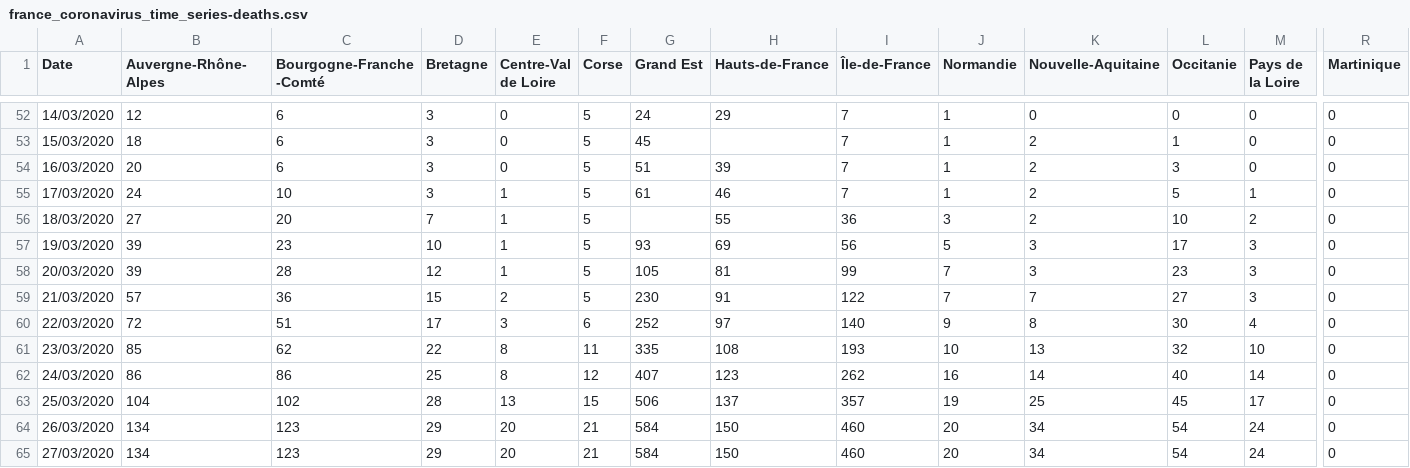
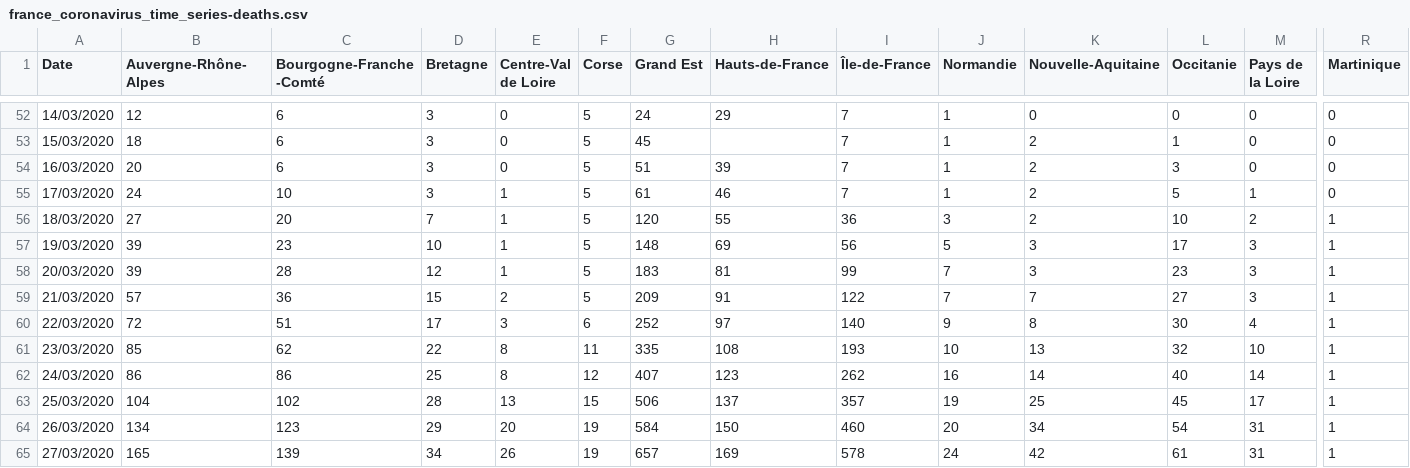
Before and after one commit to cedricguadalupe/FRANCE-COVID-19, a CSV file: france_coronavirus_time_series-deaths.csv, drawn as a sheet; only a part is shown, gaps mark what is left out; the diff covers the shown part only; the diff names each change by its address in the sheet, - before the commit and + after, or states it on an @@ line.

```diff
--- a/france_coronavirus_time_series-deaths.csv
+++ b/france_coronavirus_time_series-deaths.csv
-G56 (Grand Est): (empty)
+G56 (Grand Est): 120
-R56:R65 (Martinique): 0
+R56:R65 (Martinique): 1
-G57 (Grand Est): 93
+G57 (Grand Est): 148
-G58 (Grand Est): 105
+G58 (Grand Est): 183
-G59 (Grand Est): 230
+G59 (Grand Est): 209
-F64:F65 (Corse): 21
+F64:F65 (Corse): 19
-M64:M65 (Pays de la Loire): 24
+M64:M65 (Pays de la Loire): 31
-B65 (Auvergne-Rhône-Alpes): 134
+B65 (Auvergne-Rhône-Alpes): 165
-C65 (Bourgogne-Franche-Comté): 123
+C65 (Bourgogne-Franche-Comté): 139
-D65 (Bretagne): 29
+D65 (Bretagne): 34
-E65 (Centre-Val de Loire): 20
+E65 (Centre-Val de Loire): 26
-G65 (Grand Est): 584
+G65 (Grand Est): 657
-H65 (Hauts-de-France): 150
+H65 (Hauts-de-France): 169
-I65 (Île-de-France): 460
+I65 (Île-de-France): 578
-J65 (Normandie): 20
+J65 (Normandie): 24
-K65 (Nouvelle-Aquitaine): 34
+K65 (Nouvelle-Aquitaine): 42
-L65 (Occitanie): 54
+L65 (Occitanie): 61
```
Also changed, not shown: 1 edited cell elsewhere in this file, france_coronavirus_time_series-confirmed.csv, france_coronavirus_time_series-recovered.csv.
